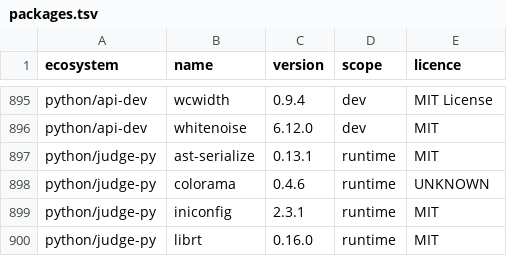
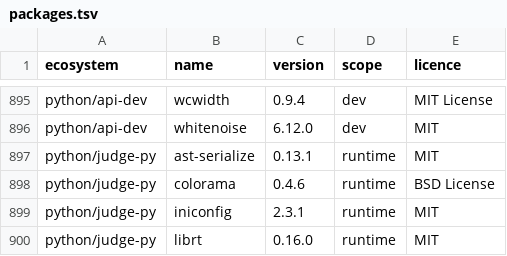
Before and after one commit to menarzullayev/rankwant, a TSV file: docs/research/2026-09-21-licence-inventory/packages.tsv, drawn as a sheet; only a part is shown, gaps mark what is left out.

Commit message:
ci(dependabot): install the judge-py packages before the licence inventory (#599)
The scratch environment of dependabot-locks.yml held only the API dev
lock. The inventory also lists the judge-py lock by name and reads
Python licences from installed metadata, so a judge-py package the API
lock does not have got none: colorama (win32 only, a pytest dependency)
was rewritten as UNKNOWN by every npm pull request (#586), and main
carried that row.

The step now exports the judge-py lock, drops the environment markers
and installs the list with --no-deps. Run as written in a
python:3.14-slim container: 14 packages installed, one inventory row
changes (colorama: UNKNOWN -> BSD License), UNKNOWN 5 -> 4. The
inventory is regenerated here.

check_decisions guards both halves (the install and the marker strip);
two negative cases prove the guard.

```diff
--- a/docs/research/2026-09-21-licence-inventory/packages.tsv
+++ b/docs/research/2026-09-21-licence-inventory/packages.tsv
@@ -897,3 +897,3 @@ python/api-dev	whitenoise	6.12.0	dev	MIT
 python/judge-py	ast-serialize	0.13.1	runtime	MIT
-python/judge-py	colorama	0.4.6	runtime	UNKNOWN
+python/judge-py	colorama	0.4.6	runtime	BSD License
 python/judge-py	iniconfig	2.3.1	runtime	MIT
```
Also changed, not shown: 6 other files.
